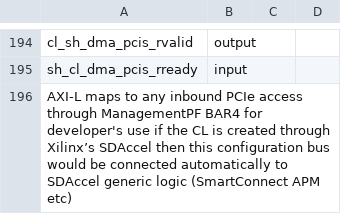
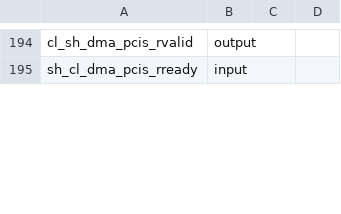
Before and after one commit to aws/aws-fpga, a CSV file: hdk/common/shell_v071417d3/design/interfaces/cl_ports.csv, drawn as a sheet; only a part is shown, gaps mark what is left out; the diff covers the shown part only.

Commit message:
Update cl_ports.csv

```diff
--- a/hdk/common/shell_v071417d3/design/interfaces/cl_ports.csv
+++ b/hdk/common/shell_v071417d3/design/interfaces/cl_ports.csv
@@ -195,2 +195 @@ cl_sh_dma_pcis_rvalid,output,,
 sh_cl_dma_pcis_rready,input,,
-AXI-L maps to any inbound PCIe access through ManagementPF BAR4 for developer's use if the CL is created through  Xilinx’s SDAccel  then this configuration bus would be connected automatically to SDAccel generic logic (SmartConnect APM etc),,,
```
Also changed, not shown: 2 added rows and 1 removed row elsewhere in this file.
